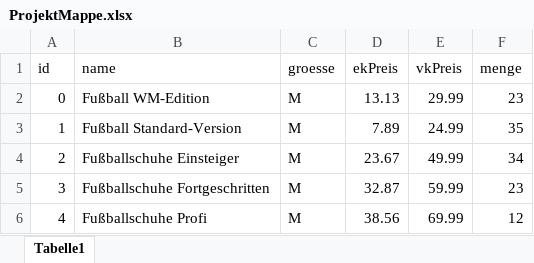
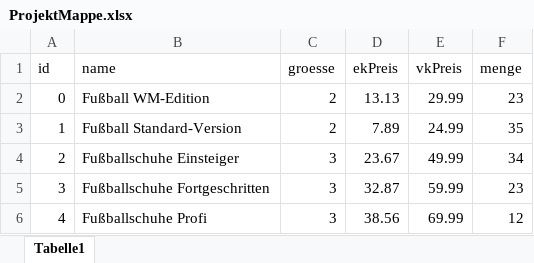
Before and after one commit to SebRod94/logistiksystem, an Excel workbook: src/main/java/Objects/ProjektMappe.xlsx, sheet Tabelle1, drawn as a sheet; values as stored, in another font and other column widths than the file's, no borders; the diff names each change by its address in the sheet, - before the commit and + after, or states it on an @@ line.

Commit message:
größen geändert

```diff
--- a/src/main/java/Objects/ProjektMappe.xlsx (sheet Tabelle1)
+++ b/src/main/java/Objects/ProjektMappe.xlsx (sheet Tabelle1)
-C2:C3 (groesse): M
+C2:C3 (groesse): 2
-C4:C6 (groesse): M
+C4:C6 (groesse): 3
```
